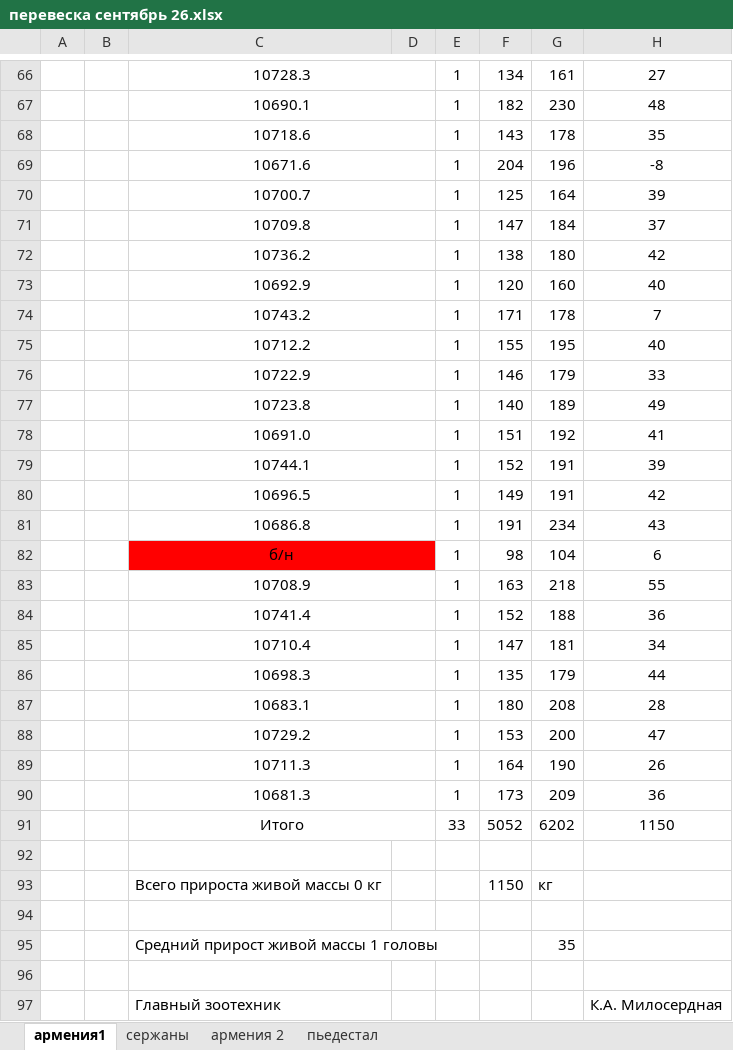
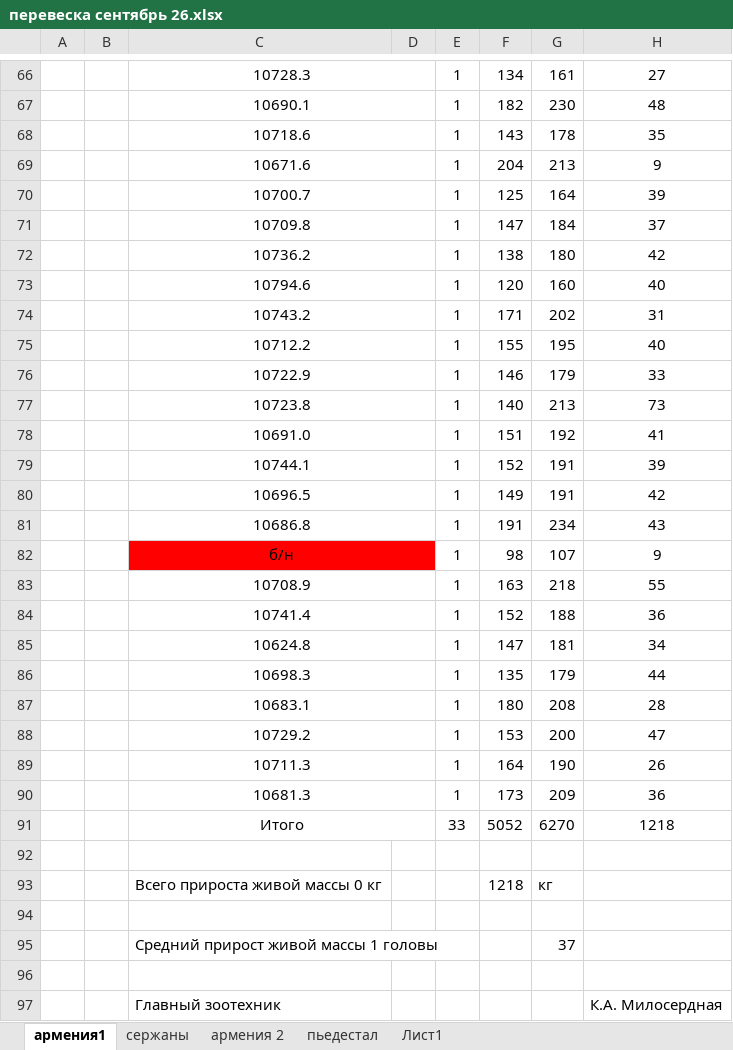
Before and after one commit to NearVich/zhivot, an Excel workbook: животноводство/перевесы/перевеска сентябрь 26.xlsx, sheet армения1, drawn as a sheet; only a part is shown, gaps mark what is left out; values as stored, in another font and other column widths than the file's, no borders; the diff covers the shown part only; the diff names each change by its address in the sheet, - before the commit and + after, or states it on an @@ line.

```diff
--- a/животноводство/перевесы/перевеска сентябрь 26.xlsx (sheet армения1)
+++ b/животноводство/перевесы/перевеска сентябрь 26.xlsx (sheet армения1)
+sheet tab: Лист1
-G69: 196
+G69: 213
-H69: -8
+H69: 9
-C73: 10692.9
+C73: 10794.6
-G74: 178
+G74: 202
-H74: 7
+H74: 31
-G77: 189
+G77: 213
-H77: 49
+H77: 73
-G82: 104
+G82: 107
-H82: 6
+H82: 9
-C85: 10710.4
+C85: 10624.8
-G91: 6202
+G91: 6270
-H91: 1150
+H91: 1218
-F93: 1150
+F93: 1218
-G95: 35
+G95: 37
```
Also changed, not shown: 8 edited cells elsewhere in this sheet, sheet пьедестал, sheet армения 2, sheet сержаны, животноводство/перевесы/жары перевес (даты).xlsx.
